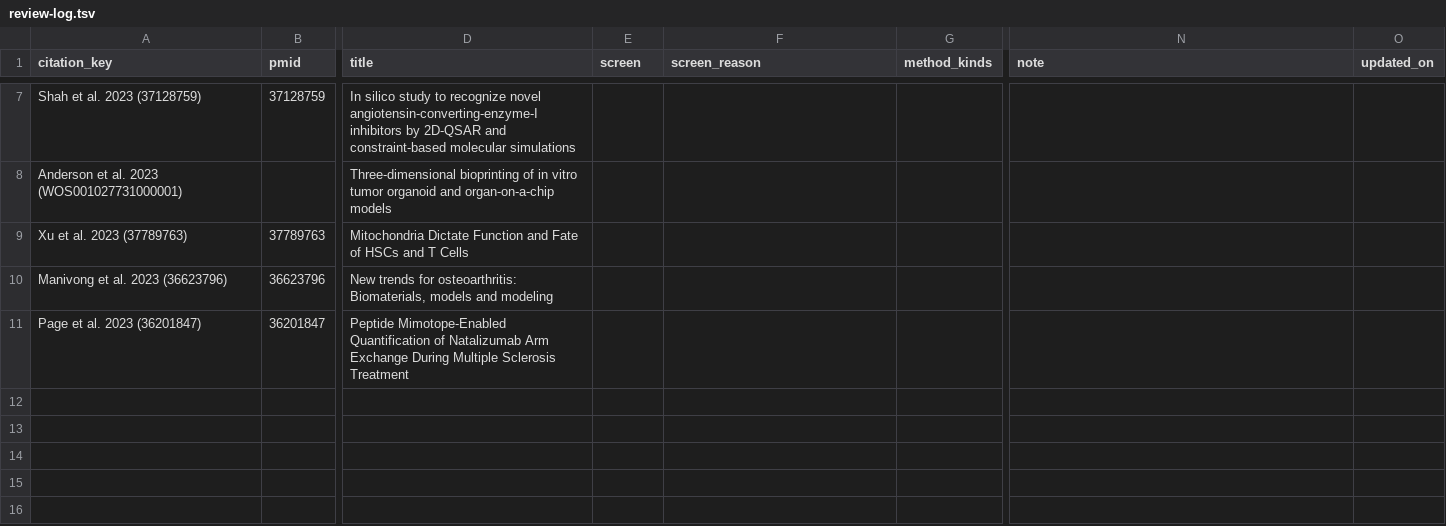
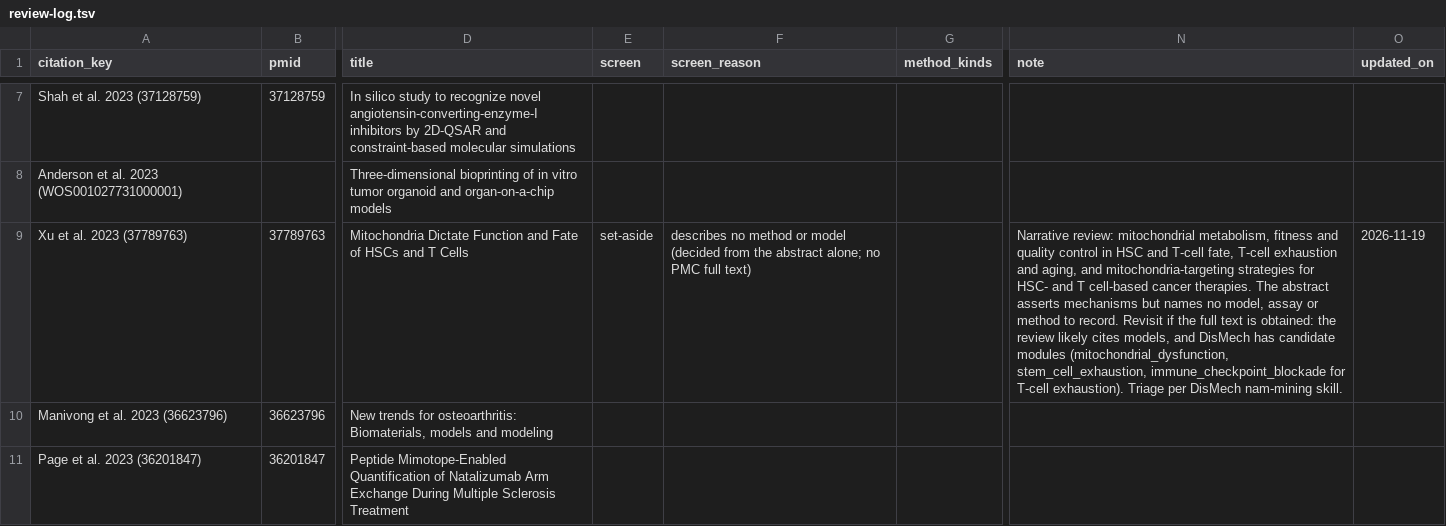
Before and after one commit to monarch-initiative/nams-registry, a TSV file: projects/COMPLEMENT_ARIE_DISEASE_PAPERS/review-log.tsv, drawn as a sheet; only a part is shown, gaps mark what is left out; the diff names each change by its address in the sheet, - before the commit and + after, or states it on an @@ line.

```diff
--- a/projects/COMPLEMENT_ARIE_DISEASE_PAPERS/review-log.tsv
+++ b/projects/COMPLEMENT_ARIE_DISEASE_PAPERS/review-log.tsv
-E9 (screen): (empty)
+E9 (screen): set-aside
-F9 (screen_reason): (empty)
+F9 (screen_reason): describes no method or model (decided from the abstract alone; no PMC full text)
-N9 (note): (empty)
+N9 (note): Narrative review: mitochondrial metabolism, fitness and quality control in HSC and T-cell fate, T-cell exhaustion and aging, and mitochondria-targeting strategies for HSC- and T cell-based cancer therapies. The abstract asserts mechanisms but names no model, assay or method to record. Revisit if the full text is obtained: the review likely cites models, and DisMech has candidate modules (mitochondrial_dysfunction, stem_cell_exhaustion, immune_checkpoint_blockade for T-cell exhaustion). Triage per DisMech nam-mining skill.
-O9 (updated_on): (empty)
+O9 (updated_on): 2026-11-19
```
